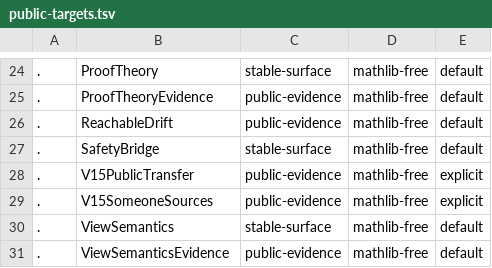
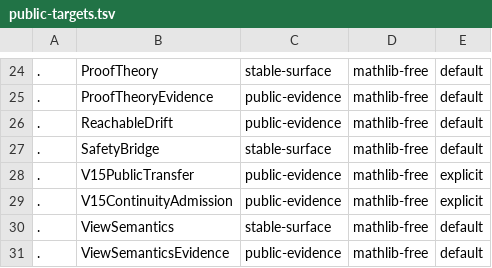
Before and after one commit to unpingable/lean, a TSV file: scripts/public-targets.tsv, drawn as a sheet; only a part is shown, gaps mark what is left out.

```diff
--- a/scripts/public-targets.tsv
+++ b/scripts/public-targets.tsv
@@ -28,3 +28,3 @@
 .	V15PublicTransfer	public-evidence	mathlib-free	explicit
-.	V15SomeoneSources	public-evidence	mathlib-free	explicit
+.	V15ContinuityAdmission	public-evidence	mathlib-free	explicit
 .	ViewSemantics	stable-surface	mathlib-free	default
```
Also changed, not shown: scripts/public-custody.tsv, 23 other files.
